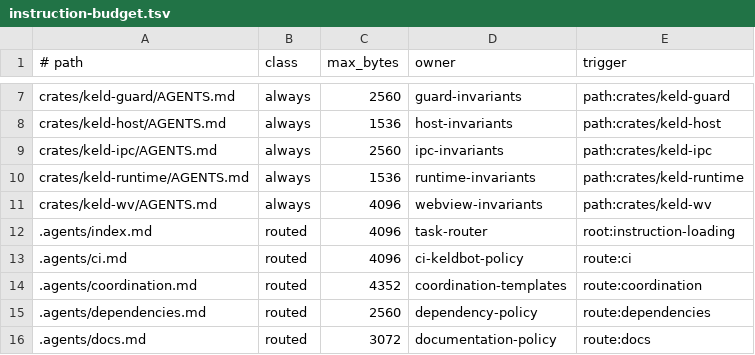
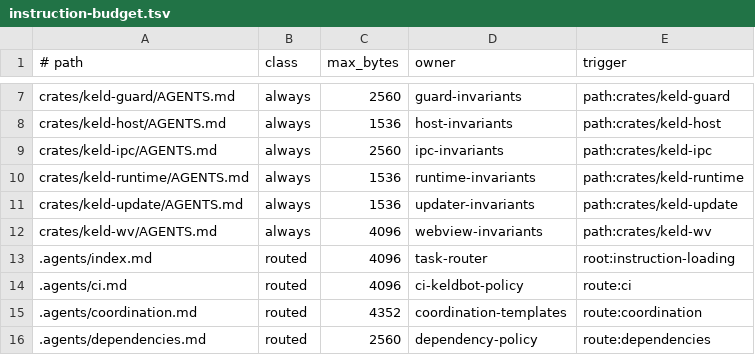
Before and after one commit to gyldlab/keld, a TSV file: .agents/instruction-budget.tsv, drawn as a sheet; only a part is shown, gaps mark what is left out; the shorter side is filled out with more unchanged rows.

```diff
--- a/.agents/instruction-budget.tsv
+++ b/.agents/instruction-budget.tsv
@@ -10,2 +10,3 @@ crates/keld-ipc/AGENTS.md	always	2560	ipc-invariants	path:crates/keld-ipc
 crates/keld-runtime/AGENTS.md	always	1536	runtime-invariants	path:crates/keld-runtime
+crates/keld-update/AGENTS.md	always	1536	updater-invariants	path:crates/keld-update
 crates/keld-wv/AGENTS.md	always	4096	webview-invariants	path:crates/keld-wv
```
Also changed, not shown: 23 other files.
